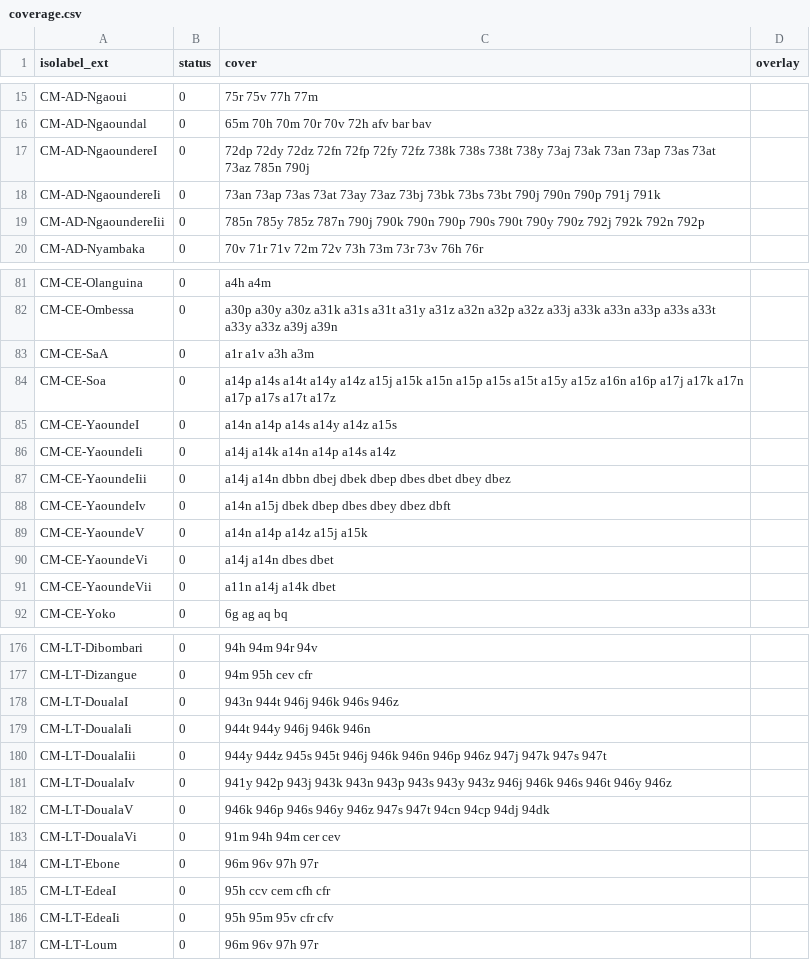
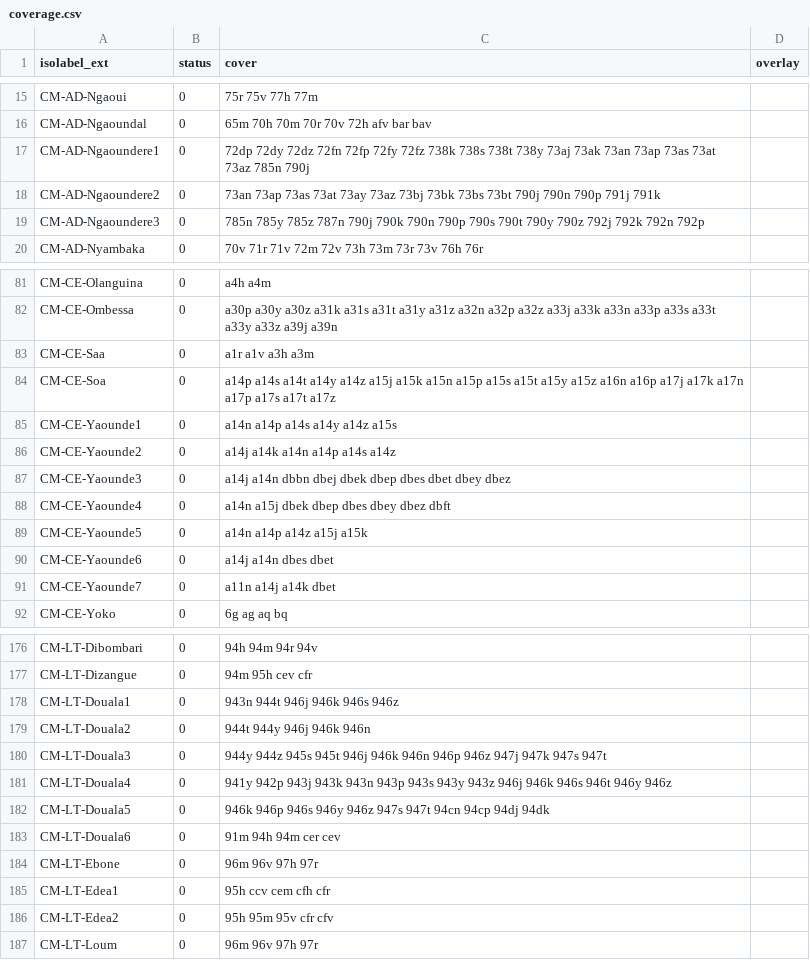
Before and after one commit to osm-codes/CM, a CSV file: data/coverage.csv, drawn as a sheet; only a part is shown, gaps mark what is left out; the diff covers the shown part only.

Commit message:
Numerais indoarabicos como default. osm-codes/gridMap-draftPages#92

```diff
--- a/data/coverage.csv
+++ b/data/coverage.csv
@@ -16,5 +16,5 @@ CM-AD-Ngaoui,0,75r 75v 77h 77m,
 CM-AD-Ngaoundal,0,65m 70h 70m 70r 70v 72h afv bar bav,
-CM-AD-NgaoundereI,0,72dp 72dy 72dz 72fn 72fp 72fy 72fz 738k 738s 738t 738y 73aj 73ak 73an 73ap 73as 73at 73az 785n 790j,
-CM-AD-NgaoundereIi,0,73an 73ap 73as 73at 73ay 73az 73bj 73bk 73bs 73bt 790j 790n 790p 791j 791k,
-CM-AD-NgaoundereIii,0,785n 785y 785z 787n 790j 790k 790n 790p 790s 790t 790y 790z 792j 792k 792n 792p,
+CM-AD-Ngaoundere1,0,72dp 72dy 72dz 72fn 72fp 72fy 72fz 738k 738s 738t 738y 73aj 73ak 73an 73ap 73as 73at 73az 785n 790j,
+CM-AD-Ngaoundere2,0,73an 73ap 73as 73at 73ay 73az 73bj 73bk 73bs 73bt 790j 790n 790p 791j 791k,
+CM-AD-Ngaoundere3,0,785n 785y 785z 787n 790j 790k 790n 790p 790s 790t 790y 790z 792j 792k 792n 792p,
 CM-AD-Nyambaka,0,70v 71r 71v 72m 72v 73h 73m 73r 73v 76h 76r,
@@ -82,11 +82,11 @@ CM-CE-Olanguina,0,a4h a4m,
 CM-CE-Ombessa,0,a30p a30y a30z a31k a31s a31t a31y a31z a32n a32p a32z a33j a33k a33n a33p a33s a33t a33y a33z a39j a39n,
-CM-CE-SaA,0,a1r a1v a3h a3m,
+CM-CE-Saa,0,a1r a1v a3h a3m,
 CM-CE-Soa,0,a14p a14s a14t a14y a14z a15j a15k a15n a15p a15s a15t a15y a15z a16n a16p a17j a17k a17n a17p a17s a17t a17z,
-CM-CE-YaoundeI,0,a14n a14p a14s a14y a14z a15s,
-CM-CE-YaoundeIi,0,a14j a14k a14n a14p a14s a14z,
-CM-CE-YaoundeIii,0,a14j a14n dbbn dbej dbek dbep dbes dbet dbey dbez,
-CM-CE-YaoundeIv,0,a14n a15j dbek dbep dbes dbey dbez dbft,
-CM-CE-YaoundeV,0,a14n a14p a14z a15j a15k,
-CM-CE-YaoundeVi,0,a14j a14n dbes dbet,
-CM-CE-YaoundeVii,0,a11n a14j a14k dbet,
+CM-CE-Yaounde1,0,a14n a14p a14s a14y a14z a15s,
+CM-CE-Yaounde2,0,a14j a14k a14n a14p a14s a14z,
+CM-CE-Yaounde3,0,a14j a14n dbbn dbej dbek dbep dbes dbet dbey dbez,
+CM-CE-Yaounde4,0,a14n a15j dbek dbep dbes dbey dbez dbft,
+CM-CE-Yaounde5,0,a14n a14p a14z a15j a15k,
+CM-CE-Yaounde6,0,a14j a14n dbes dbet,
+CM-CE-Yaounde7,0,a11n a14j a14k dbet,
 CM-CE-Yoko,0,6g ag aq bq,
@@ -177,11 +177,11 @@ CM-LT-Dibombari,0,94h 94m 94r 94v,
 CM-LT-Dizangue,0,94m 95h cev cfr,
-CM-LT-DoualaI,0,943n 944t 946j 946k 946s 946z,
-CM-LT-DoualaIi,0,944t 944y 946j 946k 946n,
-CM-LT-DoualaIii,0,944y 944z 945s 945t 946j 946k 946n 946p 946z 947j 947k 947s 947t,
-CM-LT-DoualaIv,0,941y 942p 943j 943k 943n 943p 943s 943y 943z 946j 946k 946s 946t 946y 946z,
-CM-LT-DoualaV,0,946k 946p 946s 946y 946z 947s 947t 94cn 94cp 94dj 94dk,
-CM-LT-DoualaVi,0,91m 94h 94m cer cev,
+CM-LT-Douala1,0,943n 944t 946j 946k 946s 946z,
+CM-LT-Douala2,0,944t 944y 946j 946k 946n,
+CM-LT-Douala3,0,944y 944z 945s 945t 946j 946k 946n 946p 946z 947j 947k 947s 947t,
+CM-LT-Douala4,0,941y 942p 943j 943k 943n 943p 943s 943y 943z 946j 946k 946s 946t 946y 946z,
+CM-LT-Douala5,0,946k 946p 946s 946y 946z 947s 947t 94cn 94cp 94dj 94dk,
+CM-LT-Douala6,0,91m 94h 94m cer cev,
 CM-LT-Ebone,0,96m 96v 97h 97r,
-CM-LT-EdeaI,0,95h ccv cem cfh cfr,
-CM-LT-EdeaIi,0,95h 95m 95v cfr cfv,
+CM-LT-Edea1,0,95h ccv cem cfh cfr,
+CM-LT-Edea2,0,95h 95m 95v cfr cfv,
 CM-LT-Loum,0,96m 96v 97h 97r,
```
Also changed, not shown: 27 edited cells elsewhere in this file.
